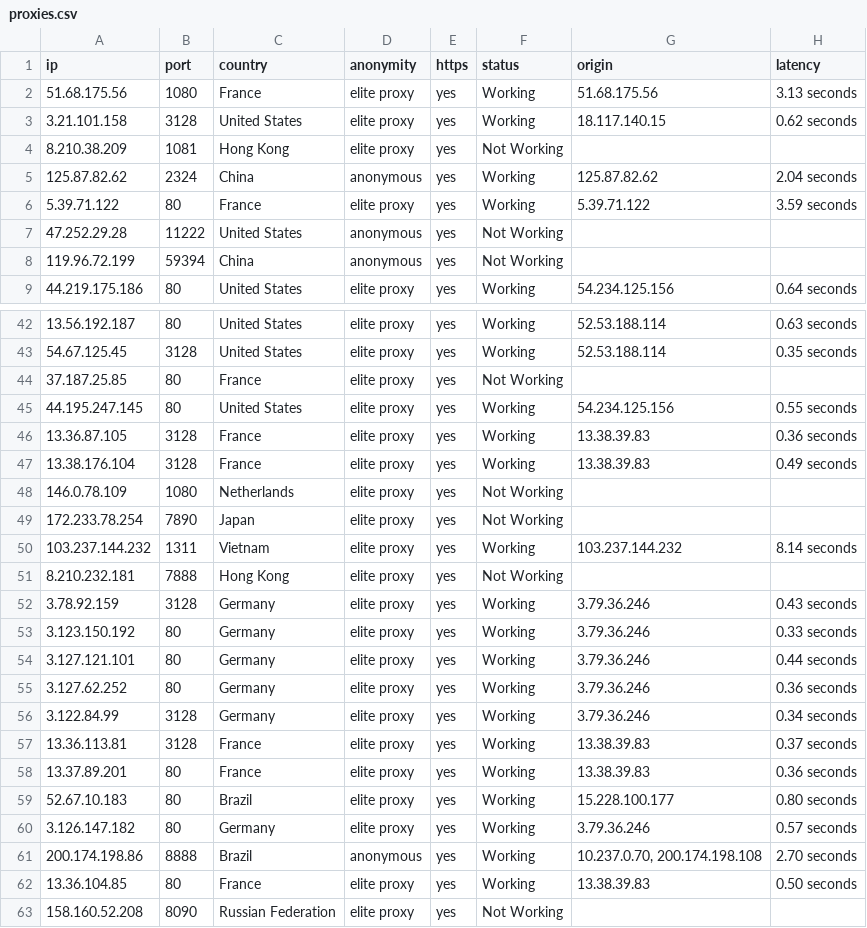
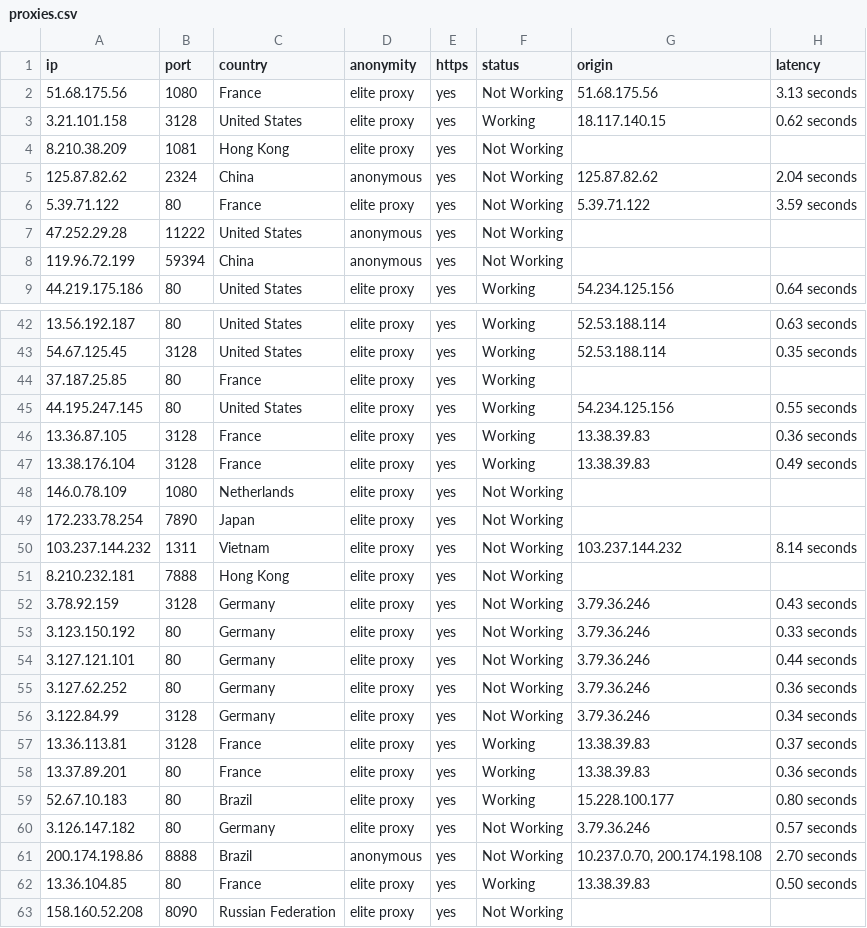
Before and after one commit to liuzenghui2007/py_spider, a CSV file: proxies.csv, drawn as a sheet; only a part is shown, gaps mark what is left out; the diff covers the shown part only.

```diff
--- a/proxies.csv
+++ b/proxies.csv
@@ -1,7 +1,7 @@
 ip,port,country,anonymity,https,status,origin,latency
-51.68.175.56,1080,France,elite proxy,yes,Working,51.68.175.56,3.13 seconds
+51.68.175.56,1080,France,elite proxy,yes,Not Working,51.68.175.56,3.13 seconds
 3.21.101.158,3128,United States,elite proxy,yes,Working,18.117.140.15,0.62 seconds
 8.210.38.209,1081,Hong Kong,elite proxy,yes,Not Working,,
-125.87.82.62,2324,China,anonymous,yes,Working,125.87.82.62,2.04 seconds
-5.39.71.122,80,France,elite proxy,yes,Working,5.39.71.122,3.59 seconds
+125.87.82.62,2324,China,anonymous,yes,Not Working,125.87.82.62,2.04 seconds
+5.39.71.122,80,France,elite proxy,yes,Not Working,5.39.71.122,3.59 seconds
 47.252.29.28,11222,United States,anonymous,yes,Not Working,,
@@ -43,3 +43,3 @@ ip,port,country,anonymity,https,status,origin,latency
 54.67.125.45,3128,United States,elite proxy,yes,Working,52.53.188.114,0.35 seconds
-37.187.25.85,80,France,elite proxy,yes,Not Working,,
+37.187.25.85,80,France,elite proxy,yes,Working,,
 44.195.247.145,80,United States,elite proxy,yes,Working,54.234.125.156,0.55 seconds
@@ -49,9 +49,9 @@ ip,port,country,anonymity,https,status,origin,latency
 172.233.78.254,7890,Japan,elite proxy,yes,Not Working,,
-103.237.144.232,1311,Vietnam,elite proxy,yes,Working,103.237.144.232,8.14 seconds
+103.237.144.232,1311,Vietnam,elite proxy,yes,Not Working,103.237.144.232,8.14 seconds
 8.210.232.181,7888,Hong Kong,elite proxy,yes,Not Working,,
-3.78.92.159,3128,Germany,elite proxy,yes,Working,3.79.36.246,0.43 seconds
-3.123.150.192,80,Germany,elite proxy,yes,Working,3.79.36.246,0.33 seconds
-3.127.121.101,80,Germany,elite proxy,yes,Working,3.79.36.246,0.44 seconds
-3.127.62.252,80,Germany,elite proxy,yes,Working,3.79.36.246,0.36 seconds
-3.122.84.99,3128,Germany,elite proxy,yes,Working,3.79.36.246,0.34 seconds
+3.78.92.159,3128,Germany,elite proxy,yes,Not Working,3.79.36.246,0.43 seconds
+3.123.150.192,80,Germany,elite proxy,yes,Not Working,3.79.36.246,0.33 seconds
+3.127.121.101,80,Germany,elite proxy,yes,Not Working,3.79.36.246,0.44 seconds
+3.127.62.252,80,Germany,elite proxy,yes,Not Working,3.79.36.246,0.36 seconds
+3.122.84.99,3128,Germany,elite proxy,yes,Not Working,3.79.36.246,0.34 seconds
 13.36.113.81,3128,France,elite proxy,yes,Working,13.38.39.83,0.37 seconds
@@ -59,4 +59,4 @@ ip,port,country,anonymity,https,status,origin,latency
 52.67.10.183,80,Brazil,elite proxy,yes,Working,15.228.100.177,0.80 seconds
-3.126.147.182,80,Germany,elite proxy,yes,Working,3.79.36.246,0.57 seconds
-200.174.198.86,8888,Brazil,anonymous,yes,Working,"10.237.0.70, 200.174.198.108",2.70 seconds
+3.126.147.182,80,Germany,elite proxy,yes,Not Working,3.79.36.246,0.57 seconds
+200.174.198.86,8888,Brazil,anonymous,yes,Not Working,"10.237.0.70, 200.174.198.108",2.70 seconds
 13.36.104.85,80,France,elite proxy,yes,Working,13.38.39.83,0.50 seconds
```
Also changed, not shown: 4 edited cells elsewhere in this file, 5 other files.
